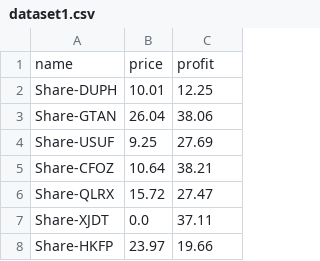
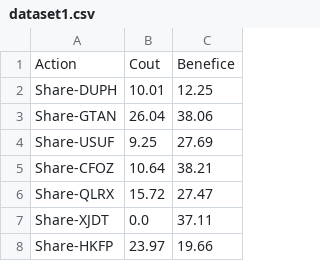
Before and after one commit to kivtorsm/OCP07, a CSV file: test_datasets/dataset1.csv, drawn as a sheet; only a part is shown; removed rows and columns are numbered as before the commit, all else as after; the diff names each change by its address in the sheet, - before the commit and + after, or states it on an @@ line.

```diff
--- a/test_datasets/dataset1.csv
+++ b/test_datasets/dataset1.csv
-row 1: name | price | profit
+row 1: Action | Cout | Benefice
```
Also changed, not shown: test_datasets/dataset0_15.csv, test_datasets/dataset2.csv, 3 other files.
